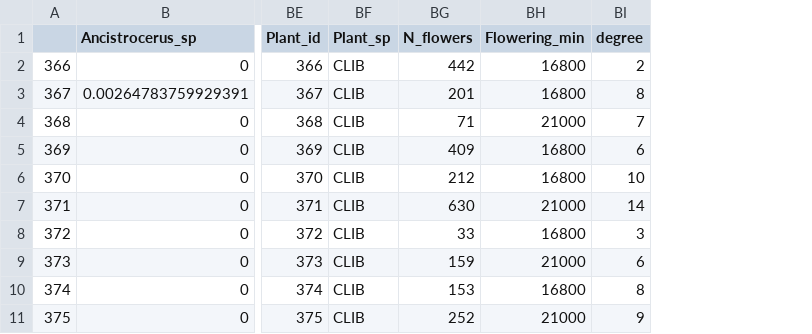
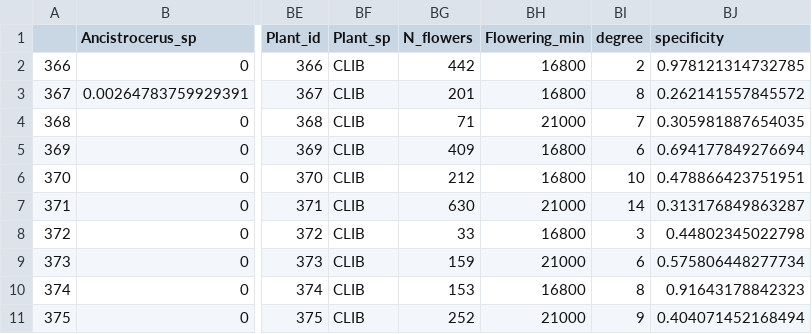
Before and after one commit to BlancaAC/intraspecific_variation_persistence, a CSV file: Output/plant_attr_CLIB.csv, drawn as a sheet; only a part is shown, gaps mark what is left out; the diff names each change by its address in the sheet, - before the commit and + after, or states it on an @@ line.

```diff
--- a/Output/plant_attr_CLIB.csv
+++ b/Output/plant_attr_CLIB.csv
+column BJ (specificity), rows 2-11: 0.978121314732785 | 0.262141557845572 | 0.305981887654035 | 0.694177849276694 | 0.478866423751951 | 0.313176849863287 | 0.44802345022798 | 0.575806448277734 | 0.91643178842323 | 0.404071452168494
```
Also changed, not shown: Output/fitness_components_CLIB.csv, Output/fitness_components_HCOM.csv, 17 other files.
